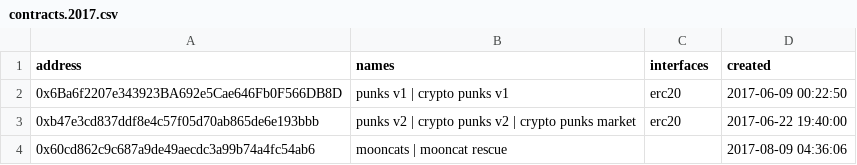
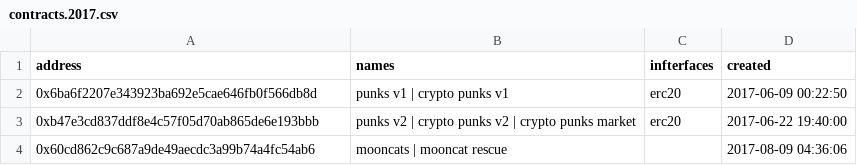
Before and after one commit to monsterhighdev-cloud/blockchain-tools-libraries-scripts, a CSV file: ethname/config/contracts.2017.csv, drawn as a sheet.

```diff
--- a/ethname/config/contracts.2017.csv
+++ b/ethname/config/contracts.2017.csv
@@ -1,3 +1,3 @@
-address, names, interfaces, created
-0x6Ba6f2207e343923BA692e5Cae646Fb0F566DB8D,  punks v1 | crypto punks v1,  erc20,  2017-06-09 00:22:50
+address, names, infterfaces, created
+0x6ba6f2207e343923ba692e5cae646fb0f566db8d,  punks v1 | crypto punks v1,  erc20,  2017-06-09 00:22:50
 0xb47e3cd837ddf8e4c57f05d70ab865de6e193bbb,  punks v2 | crypto punks v2 | crypto punks market,  erc20,  2017-06-22 19:40:00
```
Also changed, not shown: ethname/config/contracts.2021.csv, ethname/config/contracts.2022.csv, 11 other files.
